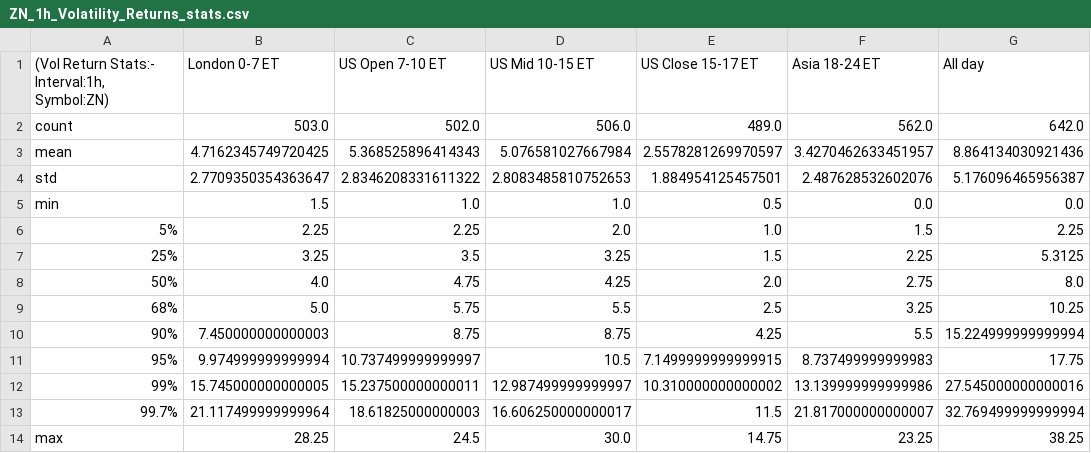
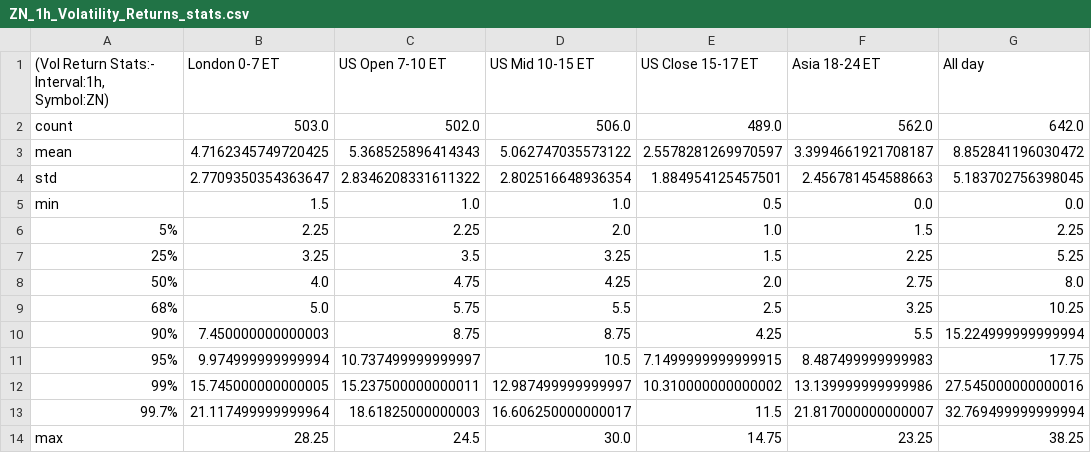
Before and after one commit to MinnieWang1213/DistroDashboard, a CSV file: Intraday_data_files_stats_and_plots_folder/ZN_1h_Volatility_Returns_stats.csv, drawn as a sheet.

```diff
--- a/Intraday_data_files_stats_and_plots_folder/ZN_1h_Volatility_Returns_stats.csv
+++ b/Intraday_data_files_stats_and_plots_folder/ZN_1h_Volatility_Returns_stats.csv
@@ -2,7 +2,7 @@
 count,503.0,502.0,506.0,489.0,562.0,642.0
-mean,4.7162345749720425,5.368525896414343,5.076581027667984,2.5578281269970597,3.4270462633451957,8.864134030921436
-std,2.7709350354363647,2.8346208331611322,2.8083485810752653,1.884954125457501,2.487628532602076,5.176096465956387
+mean,4.7162345749720425,5.368525896414343,5.062747035573122,2.5578281269970597,3.3994661921708187,8.852841196030472
+std,2.7709350354363647,2.8346208331611322,2.802516648936354,1.884954125457501,2.456781454588663,5.183702756398045
 min,1.5,1.0,1.0,0.5,0.0,0.0
 5%,2.25,2.25,2.0,1.0,1.5,2.25
-25%,3.25,3.5,3.25,1.5,2.25,5.3125
+25%,3.25,3.5,3.25,1.5,2.25,5.25
 50%,4.0,4.75,4.25,2.0,2.75,8.0
@@ -10,3 +10,3 @@ min,1.5,1.0,1.0,0.5,0.0,0.0
 90%,7.450000000000003,8.75,8.75,4.25,5.5,15.224999999999994
-95%,9.974999999999994,10.737499999999997,10.5,7.1499999999999915,8.737499999999983,17.75
+95%,9.974999999999994,10.737499999999997,10.5,7.1499999999999915,8.487499999999983,17.75
 99%,15.745000000000005,15.237500000000011,12.987499999999997,10.310000000000002,13.139999999999986,27.545000000000016
```
Also changed, not shown: Intraday_data_files_stats_and_plots_folder/All_day_latest_custom_days_Volatility_Returns_1h_ZN.csv, Intraday_data_files_stats_and_plots_folder/Asia_18-24_ET_latest_custom_days_Volatility_Returns_1h_ZN.csv, 34 other files.
